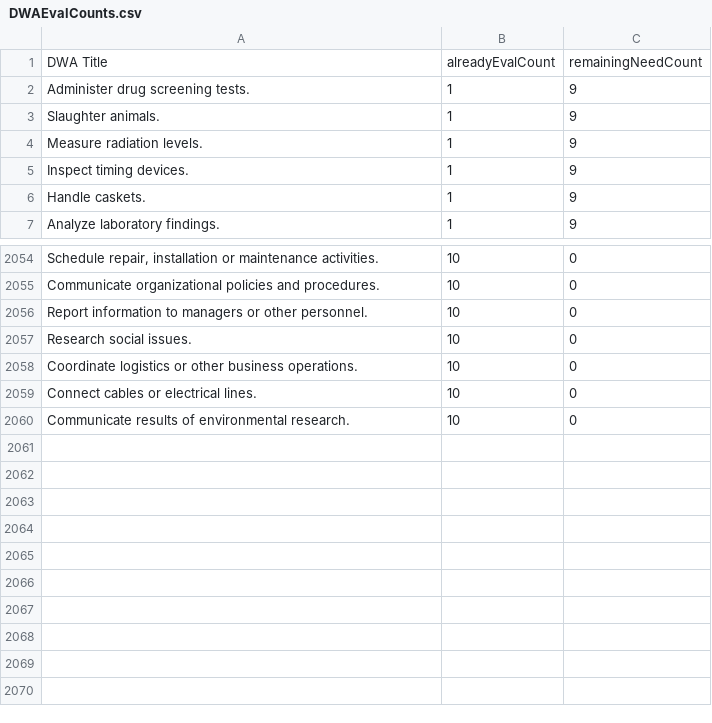
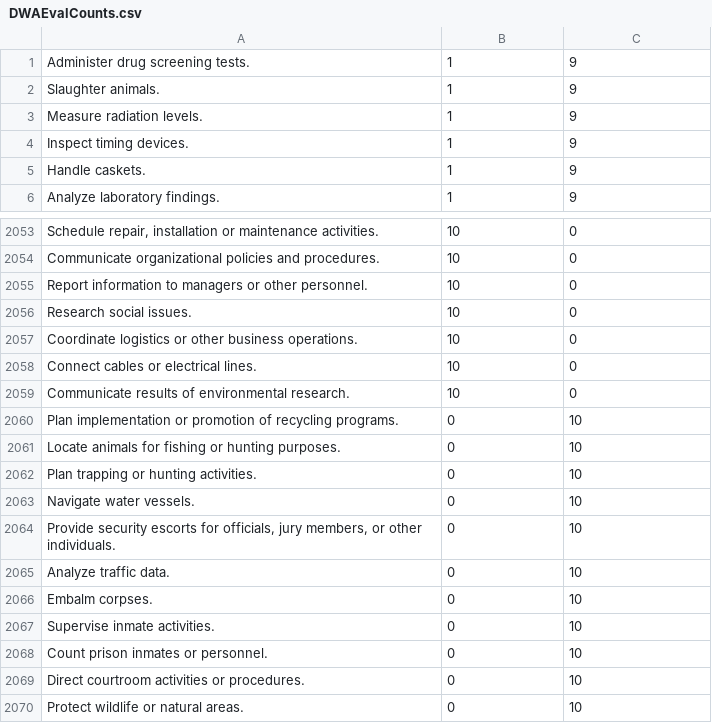
Before and after one commit to ztmunyikwa/get-task_webservice, a CSV file: DWAEvalCounts.csv, drawn as a sheet; only a part is shown, gaps mark what is left out; removed rows and columns are numbered as before the commit, all else as after; the diff names each change by its address in the sheet, - before the commit and + after, or states it on an @@ line.

Commit message:
updated dwa eval counts to include those with 0 alreadyEvaluated, made verifytask function safe from test strings

```diff
--- a/DWAEvalCounts.csv
+++ b/DWAEvalCounts.csv
-row 1: DWA Title | alreadyEvalCount | remainingNeedCount
+row 2060: Plan implementation or promotion of recycling programs. | 0 | 10
+row 2061: Locate animals for fishing or hunting purposes. | 0 | 10
+row 2062: Plan trapping or hunting activities. | 0 | 10
+row 2063: Navigate water vessels. | 0 | 10
+row 2064: Provide security escorts for officials, jury members, or other individuals. | 0 | 10
+row 2065: Analyze traffic data. | 0 | 10
+row 2066: Embalm corpses. | 0 | 10
+row 2067: Supervise inmate activities. | 0 | 10
+row 2068: Count prison inmates or personnel. | 0 | 10
+row 2069: Direct courtroom activities or procedures. | 0 | 10
+row 2070: Protect wildlife or natural areas. | 0 | 10
```
Also changed, not shown: 1 other file.
